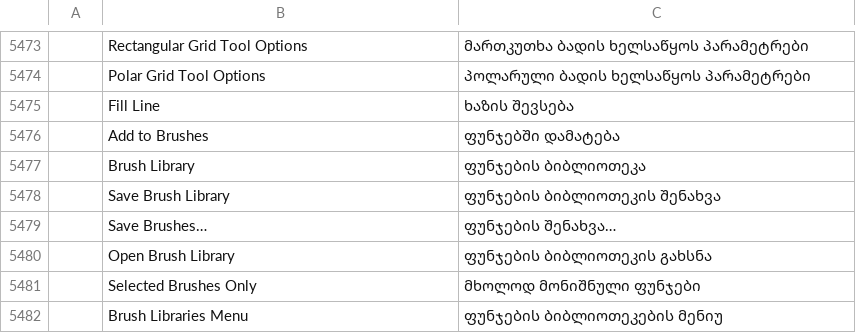
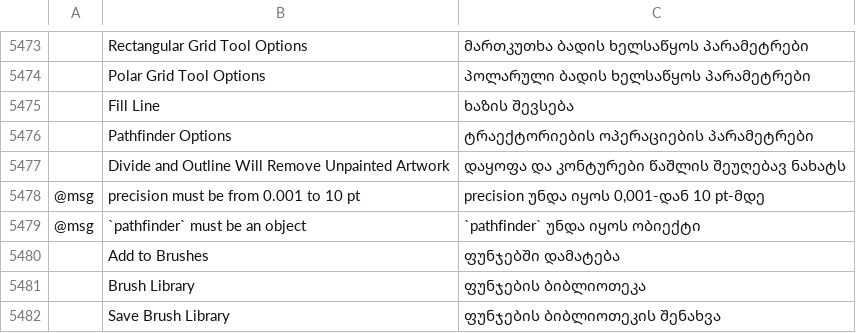
Before and after one commit to 0x-fork/vectorcraft, a TSV file: crates/ui-egui/src/i18n/ka.tsv, drawn as a sheet; only a part is shown, gaps mark what is left out; the shorter side is filled out with more unchanged rows; the diff names each change by its address in the sheet, - before the commit and + after, or states it on an @@ line.

Commit message:
Fix #3426: the Pathfinder panel's Pathfinder Options… sets Precision, Remove Redundant Points and Divide and Outline Will Remove Unpainted Artwork
Squashed from #4141 onto main.

```diff
--- a/crates/ui-egui/src/i18n/ka.tsv
+++ b/crates/ui-egui/src/i18n/ka.tsv
+row 5476:  | Pathfinder Options | ტრაექტორიების ოპერაციების პარამეტრები
+row 5477:  | Divide and Outline Will Remove Unpainted Artwork | დაყოფა და კონტურები წაშლის შეუღებავ ნახატს
+row 5478: @msg | precision must be from 0.001 to 10 pt | precision უნდა იყოს 0,001-დან 10 pt-მდე
+row 5479: @msg | `pathfinder` must be an object | `pathfinder` უნდა იყოს ობიექტი
```
Also changed, not shown: crates/ui-egui/src/i18n/bg.tsv, crates/ui-egui/src/i18n/el.tsv, 38 other files.
